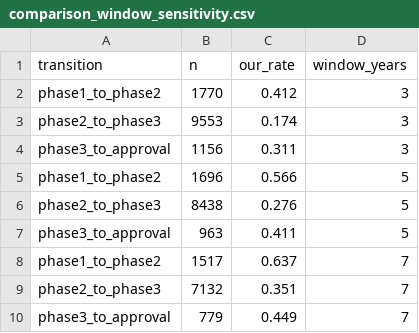
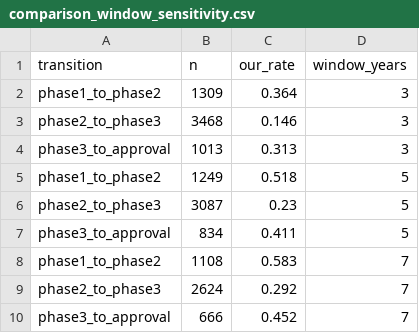
Before and after one commit to DPatel03/ml_in_health, a CSV file: output/labels/comparison_window_sensitivity.csv, drawn as a sheet.

```diff
--- a/output/labels/comparison_window_sensitivity.csv
+++ b/output/labels/comparison_window_sensitivity.csv
@@ -1,10 +1,10 @@
 transition,n,our_rate,window_years
-phase1_to_phase2,1770,0.412,3
-phase2_to_phase3,9553,0.174,3
-phase3_to_approval,1156,0.311,3
-phase1_to_phase2,1696,0.566,5
-phase2_to_phase3,8438,0.276,5
-phase3_to_approval,963,0.411,5
-phase1_to_phase2,1517,0.637,7
-phase2_to_phase3,7132,0.351,7
-phase3_to_approval,779,0.449,7
+phase1_to_phase2,1309,0.364,3
+phase2_to_phase3,3468,0.146,3
+phase3_to_approval,1013,0.313,3
+phase1_to_phase2,1249,0.518,5
+phase2_to_phase3,3087,0.23,5
+phase3_to_approval,834,0.411,5
+phase1_to_phase2,1108,0.583,7
+phase2_to_phase3,2624,0.292,7
+phase3_to_approval,666,0.452,7
```
Also changed, not shown: output/labels/comparison_by_area.csv, output/labels/comparison_by_cohort.csv, 6 other files.
